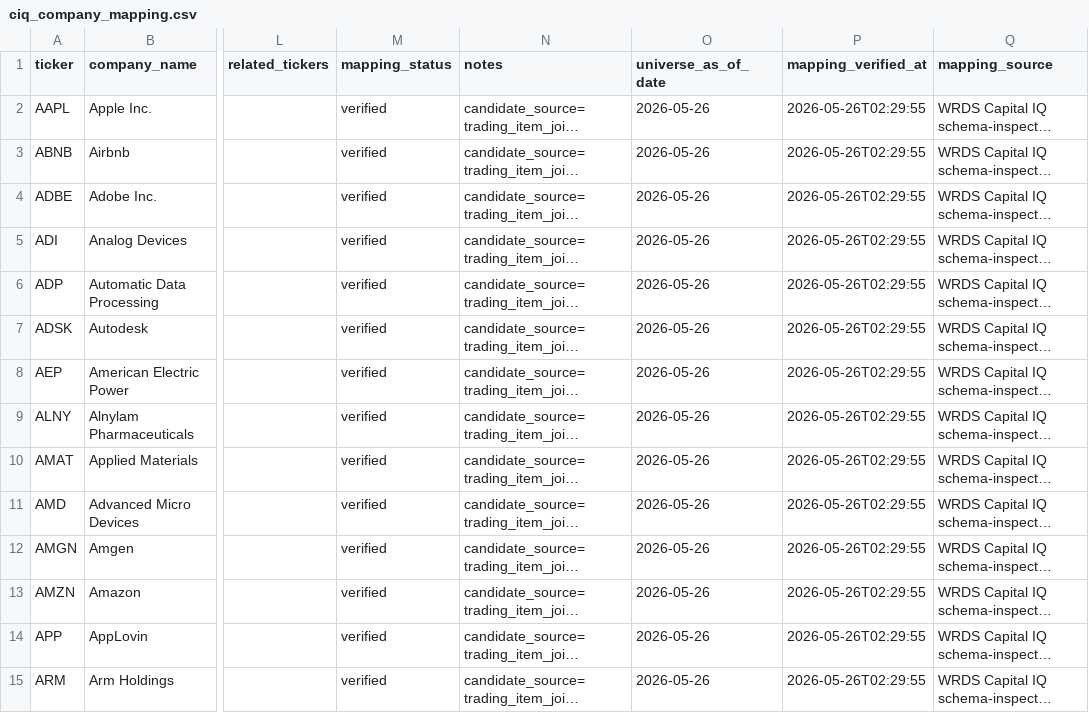
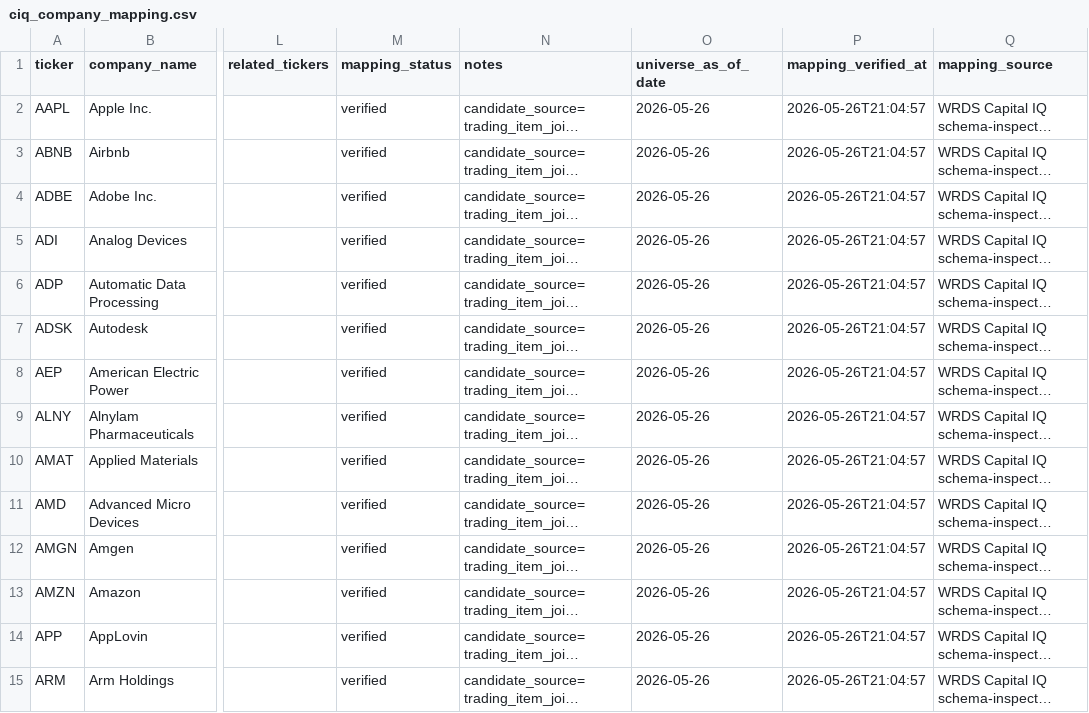
Before and after one commit to flaviogorini/finm33200_project, a CSV file: data_manual/_meta/ciq_company_mapping.csv, drawn as a sheet; only a part is shown, gaps mark what is left out; long unchanged cells end in …; the diff covers the shown part only; the diff names each change by its address in the sheet, - before the commit and + after, or states it on an @@ line.

```diff
--- a/data_manual/_meta/ciq_company_mapping.csv
+++ b/data_manual/_meta/ciq_company_mapping.csv
-P2:P15 (mapping_verified_at): 2026-05-26T02:29:55
+P2:P15 (mapping_verified_at): 2026-05-26T21:04:57
```
Also changed, not shown: 87 edited cells elsewhere in this file, 9 other files.
